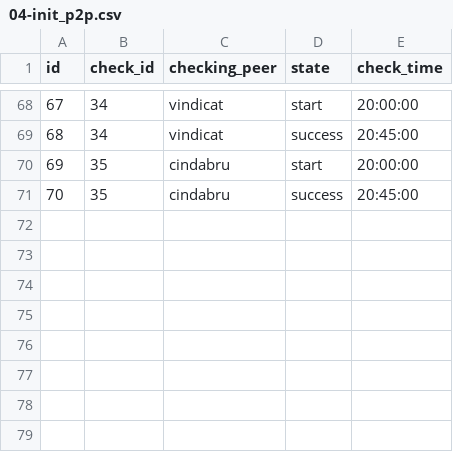
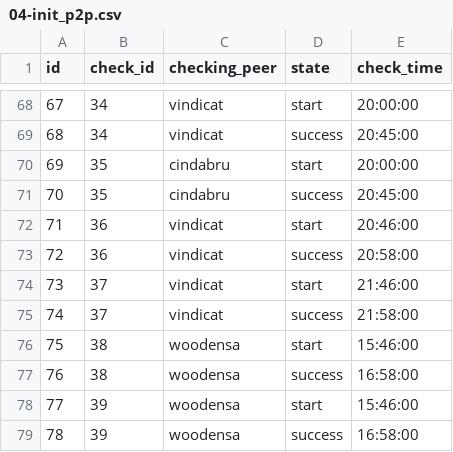
Before and after one commit to darrpama/SQL2_Info21_v1.0-2, a CSV file: src/csv/04-init_p2p.csv, drawn as a sheet; only a part is shown, gaps mark what is left out; the diff names each change by its address in the sheet, - before the commit and + after, or states it on an @@ line.

```diff
--- a/src/csv/04-init_p2p.csv
+++ b/src/csv/04-init_p2p.csv
+row 72: 71 | 36 | vindicat | start | 20:46:00
+row 73: 72 | 36 | vindicat | success | 20:58:00
+row 74: 73 | 37 | vindicat | start | 21:46:00
+row 75: 74 | 37 | vindicat | success | 21:58:00
+row 76: 75 | 38 | woodensa | start | 15:46:00
+row 77: 76 | 38 | woodensa | success | 16:58:00
+row 78: 77 | 39 | woodensa | start | 15:46:00
+row 79: 78 | 39 | woodensa | success | 16:58:00
```
Also changed, not shown: src/csv/03-init_checks.csv.
